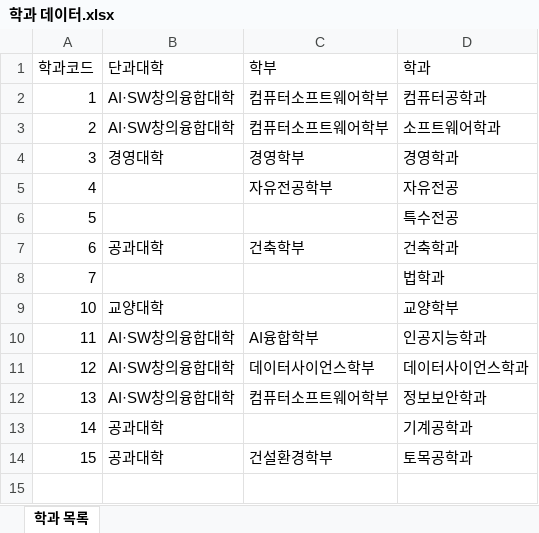
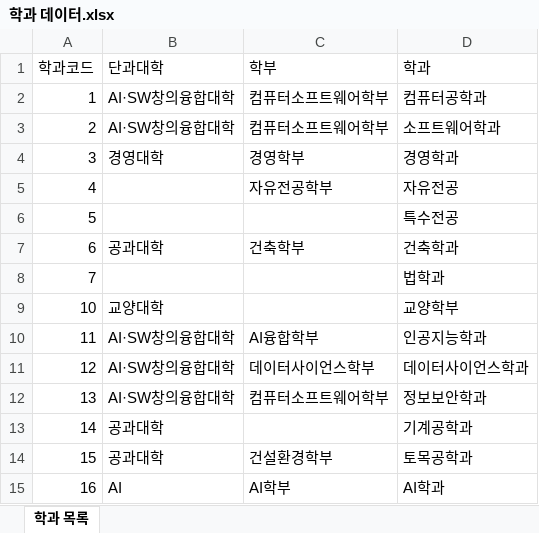
Before and after one commit to Jongho-Lee-dev/course-recommendation-timetable, an Excel workbook: 학과 데이터.xlsx, sheet 학과 목록, drawn as a sheet; values as stored, in another font and other column widths than the file's, no borders; the diff names each change by its address in the sheet, - before the commit and + after, or states it on an @@ line.

```diff
--- a/학과 데이터.xlsx (sheet 학과 목록)
+++ b/학과 데이터.xlsx (sheet 학과 목록)
+row 15: 16 | AI | AI학부 | AI학과
```
Also changed, not shown: 12 other files.
